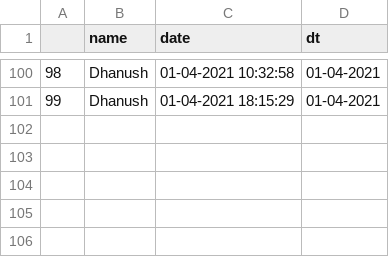
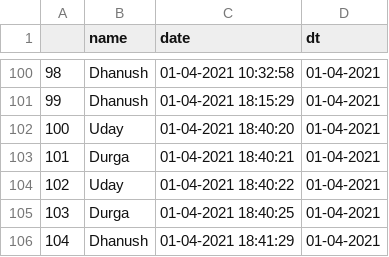
Before and after one commit to dhanushkomari/Smile-FR, a CSV file: FR_ML_CODE/Id.csv, drawn as a sheet; only a part is shown, gaps mark what is left out; the diff names each change by its address in the sheet, - before the commit and + after, or states it on an @@ line.

```diff
--- a/FR_ML_CODE/Id.csv
+++ b/FR_ML_CODE/Id.csv
+row 102: 100 | Uday | 01-04-2021 18:40:20 | 01-04-2021
+row 103: 101 | Durga | 01-04-2021 18:40:21 | 01-04-2021
+row 104: 102 | Uday | 01-04-2021 18:40:22 | 01-04-2021
+row 105: 103 | Durga | 01-04-2021 18:40:25 | 01-04-2021
+row 106: 104 | Dhanush | 01-04-2021 18:41:29 | 01-04-2021
```
Also changed, not shown: 1 other file.
